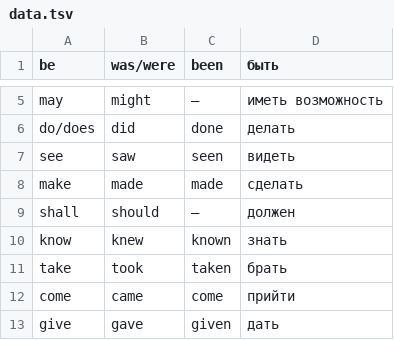
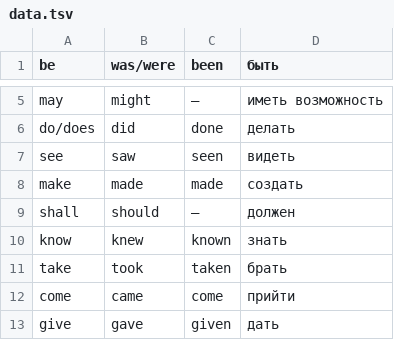
Before and after one commit to Oleg-Avdeev/IV, a TSV file: words/data.tsv, drawn as a sheet; only a part is shown, gaps mark what is left out.

Commit message:
Practice requires 10 repeats, fixed / and \ issue, "make" translation

```diff
--- a/words/data.tsv
+++ b/words/data.tsv
@@ -7,3 +7,3 @@ do/does	did	done	делать
 see	saw	seen	видеть
-make	made	made	сделать
+make	made	made	создать
 shall	should	—	должен
```
Also changed, not shown: 2 other files.
